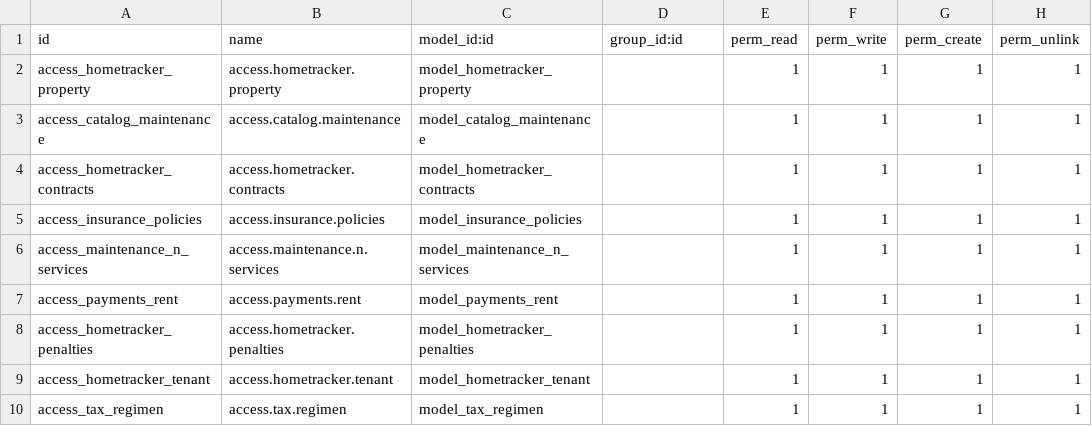
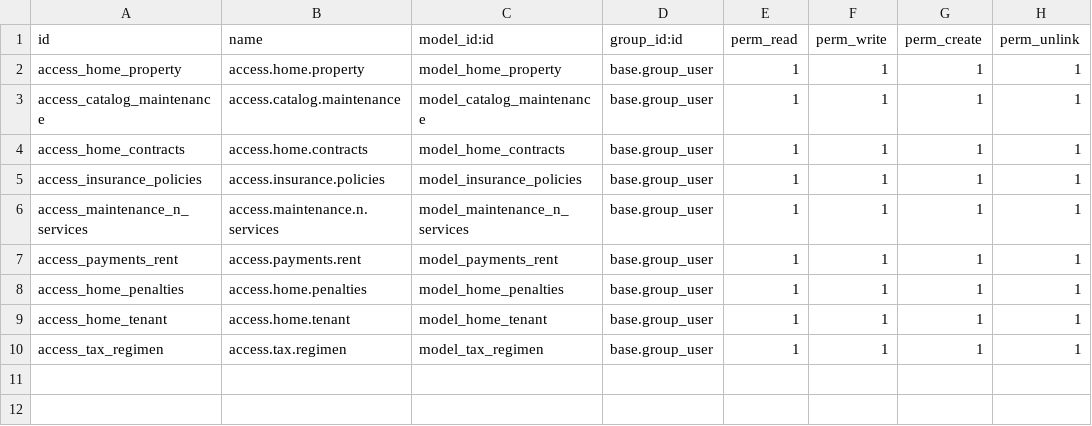
Before and after one commit to SalvadorAl25/Home-Tracker, a CSV file: addons/home_tracker/security/ir.model.access.csv, drawn as a sheet.

```diff
--- a/addons/home_tracker/security/ir.model.access.csv
+++ b/addons/home_tracker/security/ir.model.access.csv
@@ -1,10 +1,10 @@
 id,name,model_id:id,group_id:id,perm_read,perm_write,perm_create,perm_unlink
-access_hometracker_property,access.hometracker.property,model_hometracker_property,,1,1,1,1
-access_catalog_maintenance,access.catalog.maintenance,model_catalog_maintenance,,1,1,1,1
-access_hometracker_contracts,access.hometracker.contracts,model_hometracker_contracts,,1,1,1,1
-access_insurance_policies,access.insurance.policies,model_insurance_policies,,1,1,1,1
-access_maintenance_n_services,access.maintenance.n.services,model_maintenance_n_services,,1,1,1,1
-access_payments_rent,access.payments.rent,model_payments_rent,,1,1,1,1
-access_hometracker_penalties,access.hometracker.penalties,model_hometracker_penalties,,1,1,1,1
-access_hometracker_tenant,access.hometracker.tenant,model_hometracker_tenant,,1,1,1,1
-access_tax_regimen,access.tax.regimen,model_tax_regimen,,1,1,1,1
+access_home_property,access.home.property,model_home_property,base.group_user,1,1,1,1
+access_catalog_maintenance,access.catalog.maintenance,model_catalog_maintenance,base.group_user,1,1,1,1
+access_home_contracts,access.home.contracts,model_home_contracts,base.group_user,1,1,1,1
+access_insurance_policies,access.insurance.policies,model_insurance_policies,base.group_user,1,1,1,1
+access_maintenance_n_services,access.maintenance.n.services,model_maintenance_n_services,base.group_user,1,1,1,1
+access_payments_rent,access.payments.rent,model_payments_rent,base.group_user,1,1,1,1
+access_home_penalties,access.home.penalties,model_home_penalties,base.group_user,1,1,1,1
+access_home_tenant,access.home.tenant,model_home_tenant,base.group_user,1,1,1,1
+access_tax_regimen,access.tax.regimen,model_tax_regimen,base.group_user,1,1,1,1
```
Also changed, not shown: 19 other files.
